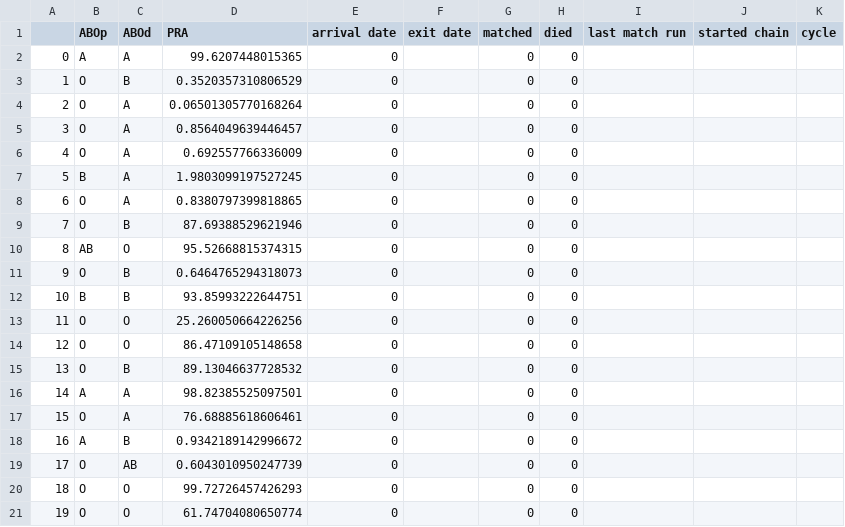
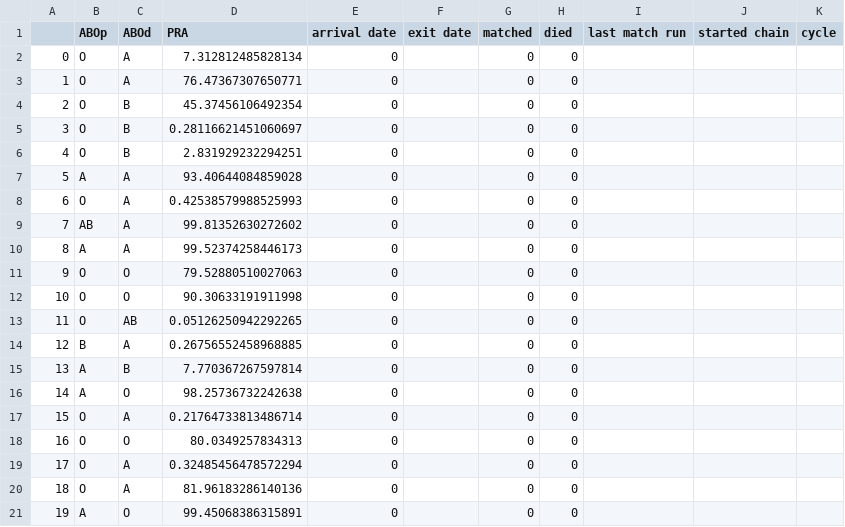
Before and after one commit to jjbl99/kidney-game, a CSV file: player1/data.csv, drawn as a sheet.

```diff
--- a/player1/data.csv
+++ b/player1/data.csv
@@ -1,21 +1,21 @@
 ,ABOp,ABOd,PRA,arrival date,exit date,matched,died,last match run,started chain,cycle
-0,A,A,99.6207448015365,0,,0,0,,,
-1,O,B,0.3520357310806529,0,,0,0,,,
-2,O,A,0.06501305770168264,0,,0,0,,,
-3,O,A,0.8564049639446457,0,,0,0,,,
-4,O,A,0.692557766336009,0,,0,0,,,
-5,B,A,1.9803099197527245,0,,0,0,,,
-6,O,A,0.8380797399818865,0,,0,0,,,
-7,O,B,87.69388529621946,0,,0,0,,,
-8,AB,O,95.52668815374315,0,,0,0,,,
-9,O,B,0.6464765294318073,0,,0,0,,,
-10,B,B,93.85993222644751,0,,0,0,,,
-11,O,O,25.260050664226256,0,,0,0,,,
-12,O,O,86.47109105148658,0,,0,0,,,
-13,O,B,89.13046637728532,0,,0,0,,,
-14,A,A,98.82385525097501,0,,0,0,,,
-15,O,A,76.68885618606461,0,,0,0,,,
-16,A,B,0.9342189142996672,0,,0,0,,,
-17,O,AB,0.6043010950247739,0,,0,0,,,
-18,O,O,99.72726457426293,0,,0,0,,,
-19,O,O,61.74704080650774,0,,0,0,,,
+0,O,A,7.312812485828134,0,,0,0,,,
+1,O,A,76.47367307650771,0,,0,0,,,
+2,O,B,45.37456106492354,0,,0,0,,,
+3,O,B,0.28116621451060697,0,,0,0,,,
+4,O,B,2.831929232294251,0,,0,0,,,
+5,A,A,93.40644084859028,0,,0,0,,,
+6,O,A,0.42538579988525993,0,,0,0,,,
+7,AB,A,99.81352630272602,0,,0,0,,,
+8,A,A,99.52374258446173,0,,0,0,,,
+9,O,O,79.52880510027063,0,,0,0,,,
+10,O,O,90.30633191911998,0,,0,0,,,
+11,O,AB,0.05126250942292265,0,,0,0,,,
+12,B,A,0.26756552458968885,0,,0,0,,,
+13,A,B,7.770367267597814,0,,0,0,,,
+14,A,O,98.25736732242638,0,,0,0,,,
+15,O,A,0.21764733813486714,0,,0,0,,,
+16,O,O,80.0349257834313,0,,0,0,,,
+17,O,A,0.32485456478572294,0,,0,0,,,
+18,O,A,81.96183286140136,0,,0,0,,,
+19,A,O,99.45068386315891,0,,0,0,,,
```
Also changed, not shown: player1/graph.csv, 2 other files.
